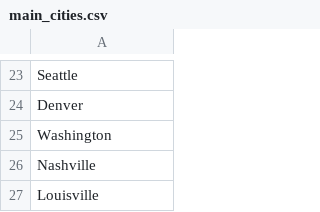
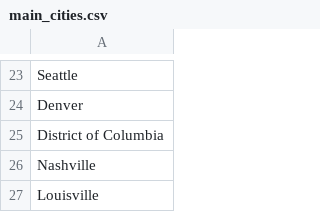
Before and after one commit to itskevinwin/INFO-201-Project, a CSV file: data/main_cities.csv, drawn as a sheet; only a part is shown, gaps mark what is left out; the diff names each change by its address in the sheet, - before the commit and + after, or states it on an @@ line.

```diff
--- a/data/main_cities.csv
+++ b/data/main_cities.csv
-A25: Washington
+A25: District of Columbia
```
Also changed, not shown: 4 other files.
